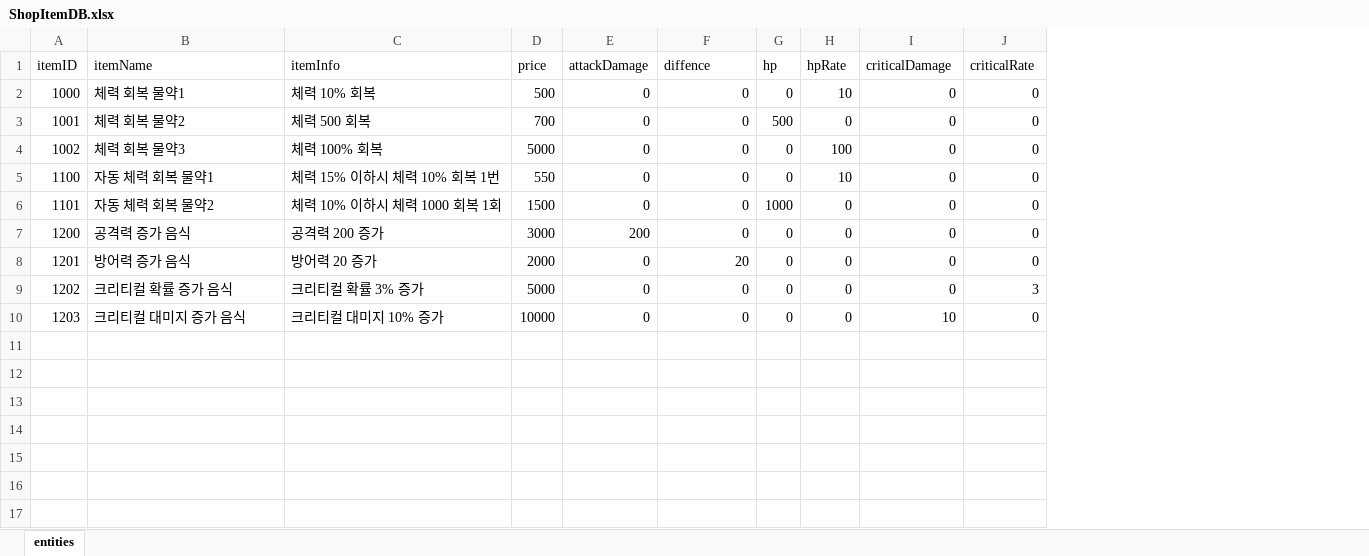
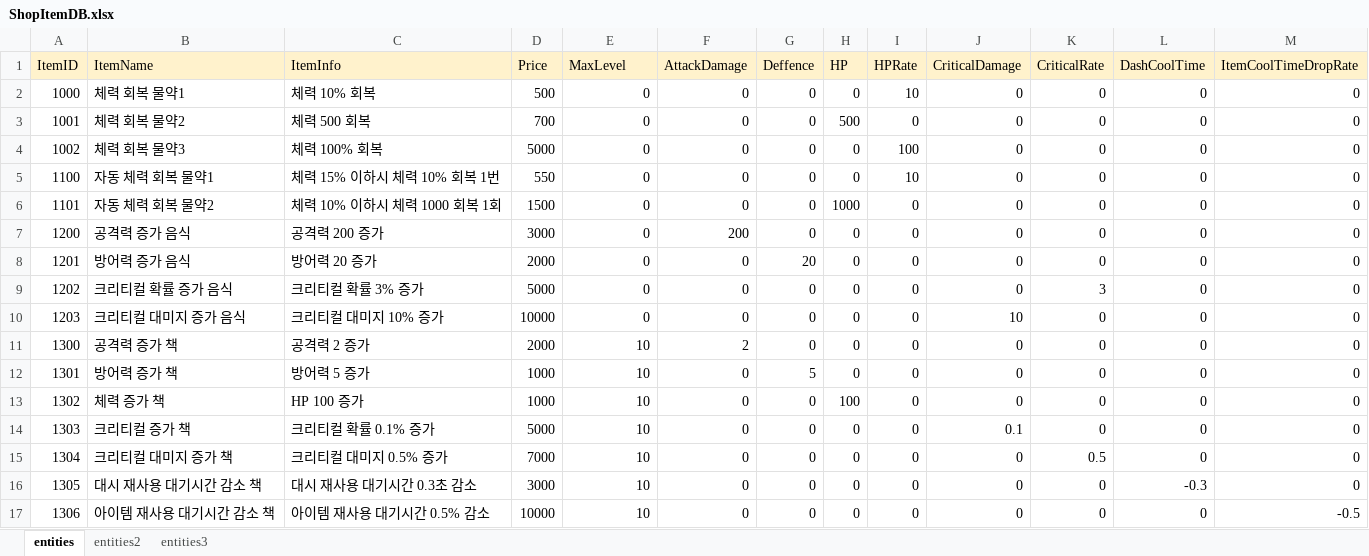
Before and after one commit to tjdgns0618/GstarPrototype, an Excel workbook: Assets/04YJE/02Scripts/Shop/ShopItemDB.xlsx, sheet entities, drawn as a sheet; values as stored, in another font and other column widths than the file's, no borders; charts and pictures not drawn; removed rows and columns are numbered as before the commit, all else as after; the diff names each change by its address in the sheet, - before the commit and + after, or states it on an @@ line.

```diff
--- a/Assets/04YJE/02Scripts/Shop/ShopItemDB.xlsx (sheet entities)
+++ b/Assets/04YJE/02Scripts/Shop/ShopItemDB.xlsx (sheet entities)
+sheet tab: entities2
+sheet tab: entities3
+column G, rows 2-10: 0 | 0 | 0 | 0 | 0 | 0 | 20 | 0 | 0
+column L, rows 2-10: all 0
+column M, rows 2-10: all 0
-row 1: itemID | itemName | itemInfo | price | attackDamage | diffence | hp | hpRate | criticalDamage | criticalRate
+row 1: ItemID | ItemName | ItemInfo | Price | MaxLevel | AttackDamage | Deffence | HP | HPRate | CriticalDamage | CriticalRate | DashCoolTime | ItemCoolTimeDropRate
-E7: 200
+E7: 0
-F7: 0
+F7: 200
-F8: 20
+F8: 0
+row 11: 1300 | 공격력 증가 책 | 공격력 2 증가 | 2000 | 10 | 2 | 0 | 0 | 0 | 0 | 0 | 0 | 0
+row 12: 1301 | 방어력 증가 책 | 방어력 5 증가 | 1000 | 10 | 0 | 5 | 0 | 0 | 0 | 0 | 0 | 0
+row 13: 1302 | 체력 증가 책 | HP 100 증가 | 1000 | 10 | 0 | 0 | 100 | 0 | 0 | 0 | 0 | 0
+row 14: 1303 | 크리티컬 증가 책 | 크리티컬 확률 0.1% 증가 | 5000 | 10 | 0 | 0 | 0 | 0 | 0.1 | 0 | 0 | 0
+row 15: 1304 | 크리티컬 대미지 증가 책 | 크리티컬 대미지 0.5% 증가 | 7000 | 10 | 0 | 0 | 0 | 0 | 0 | 0.5 | 0 | 0
+row 16: 1305 | 대시 재사용 대기시간 감소 책 | 대시 재사용 대기시간 0.3초 감소 | 3000 | 10 | 0 | 0 | 0 | 0 | 0 | 0 | -0.3 | 0
+row 17: 1306 | 아이템 재사용 대기시간 감소 책 | 아이템 재사용 대기시간 0.5% 감소 | 10000 | 10 | 0 | 0 | 0 | 0 | 0 | 0 | 0 | -0.5
```
Also changed, not shown: charts or pictures, 46 other files.
